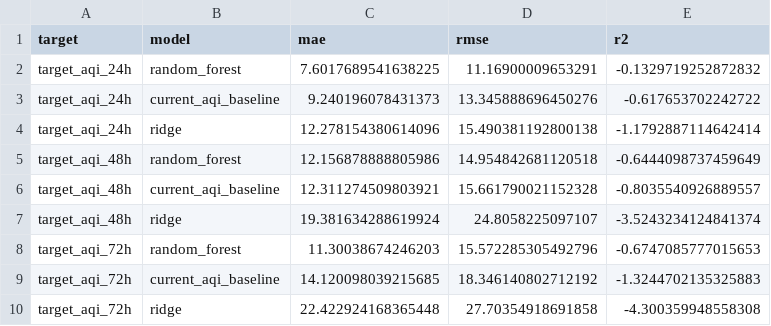
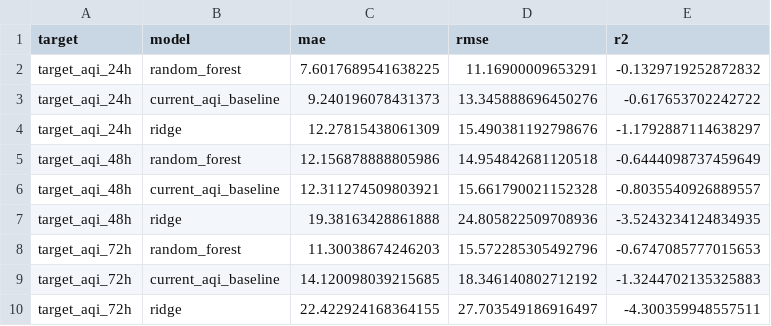
Before and after one commit to khizerrizvi12/Pearls-AQI-Predictor, a CSV file: data/processed/model_metrics.csv, drawn as a sheet.

```diff
--- a/data/processed/model_metrics.csv
+++ b/data/processed/model_metrics.csv
@@ -3,8 +3,8 @@ target_aqi_24h,random_forest,7.6017689541638225,11.16900009653291,-0.13297192528
 target_aqi_24h,current_aqi_baseline,9.240196078431373,13.345888696450276,-0.617653702242722
-target_aqi_24h,ridge,12.278154380614096,15.490381192800138,-1.1792887114642414
+target_aqi_24h,ridge,12.27815438061309,15.490381192798676,-1.1792887114638297
 target_aqi_48h,random_forest,12.156878888805986,14.954842681120518,-0.6444098737459649
 target_aqi_48h,current_aqi_baseline,12.311274509803921,15.661790021152328,-0.8035540926889557
-target_aqi_48h,ridge,19.381634288619924,24.8058225097107,-3.5243234124841374
+target_aqi_48h,ridge,19.38163428861888,24.805822509708936,-3.5243234124834935
 target_aqi_72h,random_forest,11.30038674246203,15.572285305492796,-0.6747085777015653
 target_aqi_72h,current_aqi_baseline,14.120098039215685,18.346140802712192,-1.3244702135325883
-target_aqi_72h,ridge,22.422924168365448,27.70354918691858,-4.300359948558308
+target_aqi_72h,ridge,22.422924168364155,27.703549186916497,-4.300359948557511
```
